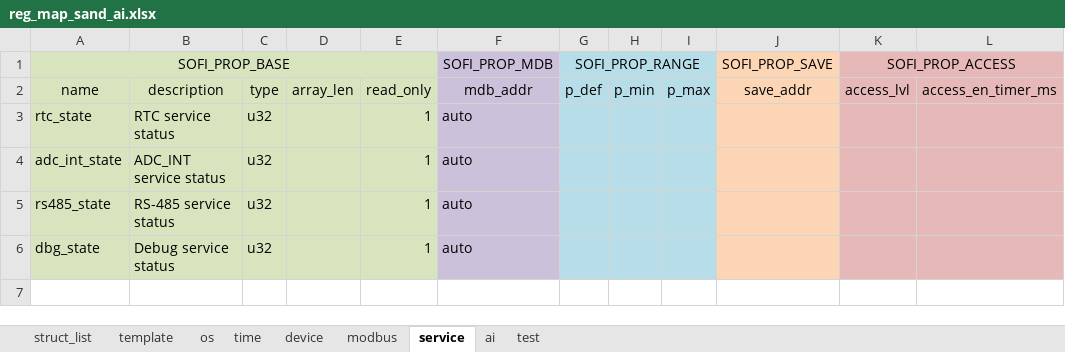
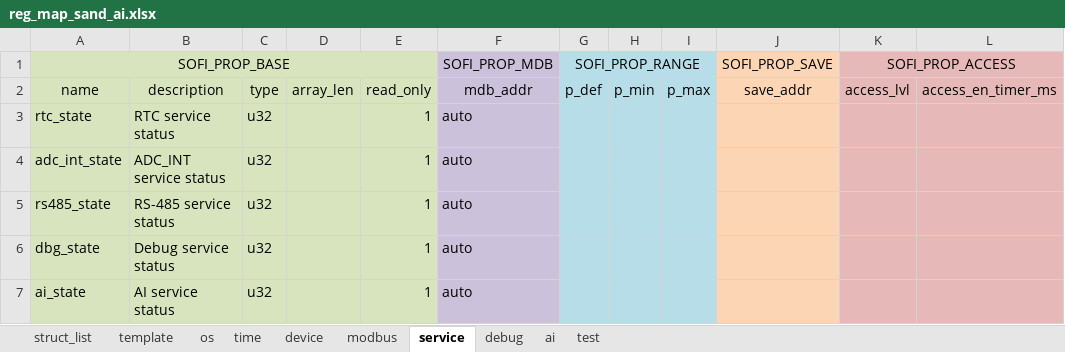
Before and after one commit to Airat91/SAND, an Excel workbook: generator/input/reg_maps/reg_map_sand_ai.xlsx, sheet service, drawn as a sheet; values as stored, in another font and other column widths than the file's, no borders; the diff names each change by its address in the sheet, - before the commit and + after, or states it on an @@ line.

```diff
--- a/generator/input/reg_maps/reg_map_sand_ai.xlsx (sheet service)
+++ b/generator/input/reg_maps/reg_map_sand_ai.xlsx (sheet service)
+sheet tab: debug
+row 7: ai_state | AI service status | u32 |  | 1 | auto
```
Also changed, not shown: sheet ai, sheet struct_list, 9 other files.
